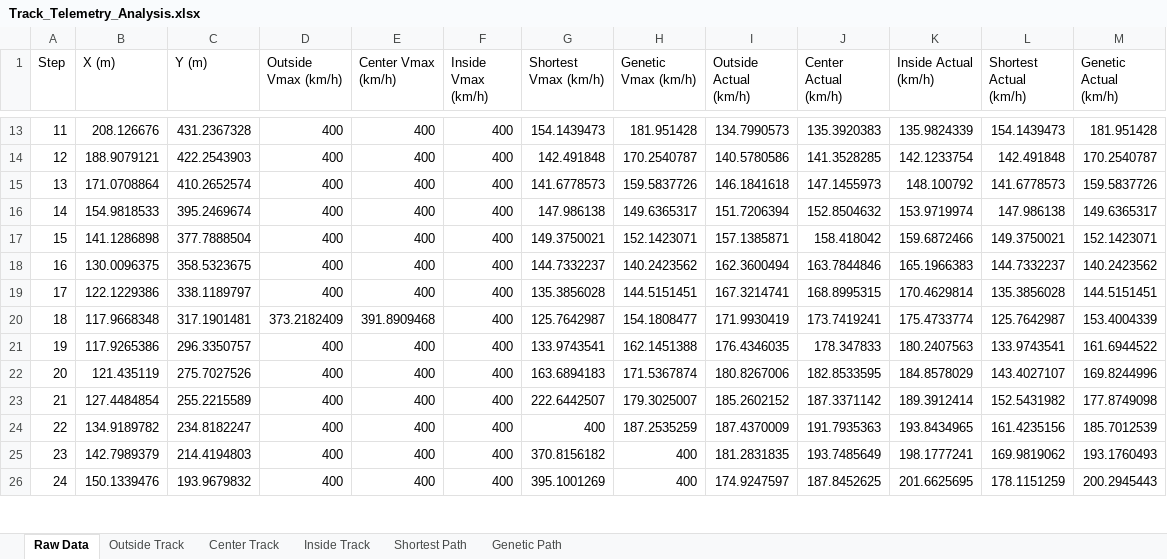
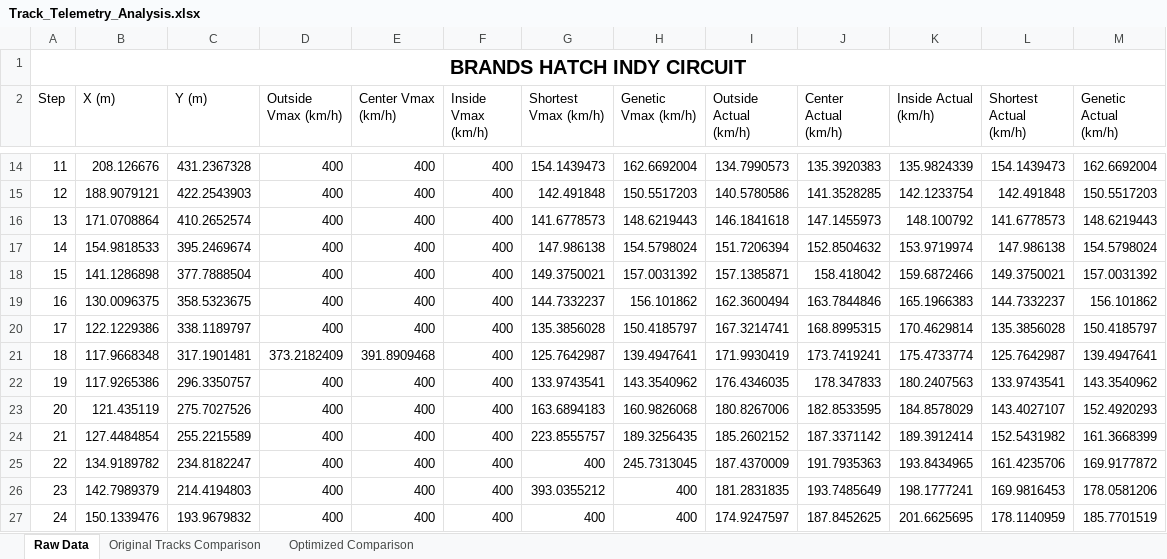
Before and after one commit to KL74IRE/glen_kelly_finaL_year_project_2025_Maynooth_University, an Excel workbook: Latest Version/CarAroundCircuit/Track_Telemetry_Analysis.xlsx, sheet Raw Data, drawn as a sheet; only a part is shown, gaps mark what is left out; values as stored, in another font and other column widths than the file's, no borders; addresses are those after the commit; the diff covers the shown part only; the diff names each change by its address in the sheet, - before the commit and + after, or states it on an @@ line.

```diff
--- a/Latest Version/CarAroundCircuit/Track_Telemetry_Analysis.xlsx (sheet Raw Data)
+++ b/Latest Version/CarAroundCircuit/Track_Telemetry_Analysis.xlsx (sheet Raw Data)
-sheet tab: Outside Track
+sheet tab: Original Tracks Comparison
-sheet tab: Center Track
+sheet tab: Optimized Comparison
-sheet tab: Inside Track
-sheet tab: Shortest Path
-sheet tab: Genetic Path
+row 1: BRANDS HATCH INDY CIRCUIT
-H14 (Genetic Vmax (km/h)): 181.951428
+H14 (Genetic Vmax (km/h)): 162.6692004
-M14 (Genetic Actual (km/h)): 181.951428
+M14 (Genetic Actual (km/h)): 162.6692004
-H15 (Genetic Vmax (km/h)): 170.2540787
+H15 (Genetic Vmax (km/h)): 150.5517203
-M15 (Genetic Actual (km/h)): 170.2540787
+M15 (Genetic Actual (km/h)): 150.5517203
-H16 (Genetic Vmax (km/h)): 159.5837726
+H16 (Genetic Vmax (km/h)): 148.6219443
-M16 (Genetic Actual (km/h)): 159.5837726
+M16 (Genetic Actual (km/h)): 148.6219443
-H17 (Genetic Vmax (km/h)): 149.6365317
+H17 (Genetic Vmax (km/h)): 154.5798024
-M17 (Genetic Actual (km/h)): 149.6365317
+M17 (Genetic Actual (km/h)): 154.5798024
-H18 (Genetic Vmax (km/h)): 152.1423071
+H18 (Genetic Vmax (km/h)): 157.0031392
-M18 (Genetic Actual (km/h)): 152.1423071
+M18 (Genetic Actual (km/h)): 157.0031392
-H19 (Genetic Vmax (km/h)): 140.2423562
+H19 (Genetic Vmax (km/h)): 156.101862
-M19 (Genetic Actual (km/h)): 140.2423562
+M19 (Genetic Actual (km/h)): 156.101862
-H20 (Genetic Vmax (km/h)): 144.5151451
+H20 (Genetic Vmax (km/h)): 150.4185797
-M20 (Genetic Actual (km/h)): 144.5151451
+M20 (Genetic Actual (km/h)): 150.4185797
-H21 (Genetic Vmax (km/h)): 154.1808477
+H21 (Genetic Vmax (km/h)): 139.4947641
-M21 (Genetic Actual (km/h)): 153.4004339
+M21 (Genetic Actual (km/h)): 139.4947641
-H22 (Genetic Vmax (km/h)): 162.1451388
+H22 (Genetic Vmax (km/h)): 143.3540962
-M22 (Genetic Actual (km/h)): 161.6944522
+M22 (Genetic Actual (km/h)): 143.3540962
-H23 (Genetic Vmax (km/h)): 171.5367874
+H23 (Genetic Vmax (km/h)): 160.9826068
-M23 (Genetic Actual (km/h)): 169.8244996
+M23 (Genetic Actual (km/h)): 152.4920293
-G24 (Shortest Vmax (km/h)): 222.6442507
+G24 (Shortest Vmax (km/h)): 223.8555757
-H24 (Genetic Vmax (km/h)): 179.3025007
+H24 (Genetic Vmax (km/h)): 189.3256435
-M24 (Genetic Actual (km/h)): 177.8749098
+M24 (Genetic Actual (km/h)): 161.3668399
-H25 (Genetic Vmax (km/h)): 187.2535259
+H25 (Genetic Vmax (km/h)): 245.7313045
-L25 (Shortest Actual (km/h)): 161.4235156
+L25 (Shortest Actual (km/h)): 161.4235706
-M25 (Genetic Actual (km/h)): 185.7012539
+M25 (Genetic Actual (km/h)): 169.9177872
-G26 (Shortest Vmax (km/h)): 370.8156182
+G26 (Shortest Vmax (km/h)): 393.0355212
-L26 (Shortest Actual (km/h)): 169.9819062
+L26 (Shortest Actual (km/h)): 169.9816453
-M26 (Genetic Actual (km/h)): 193.1760493
+M26 (Genetic Actual (km/h)): 178.0581206
-G27 (Shortest Vmax (km/h)): 395.1001269
+G27 (Shortest Vmax (km/h)): 400
-L27 (Shortest Actual (km/h)): 178.1151259
+L27 (Shortest Actual (km/h)): 178.1140959
-M27 (Genetic Actual (km/h)): 200.2945443
+M27 (Genetic Actual (km/h)): 185.7701519
```
Also changed, not shown: 225 edited cells elsewhere in this sheet, charts or pictures, 2 other files.
